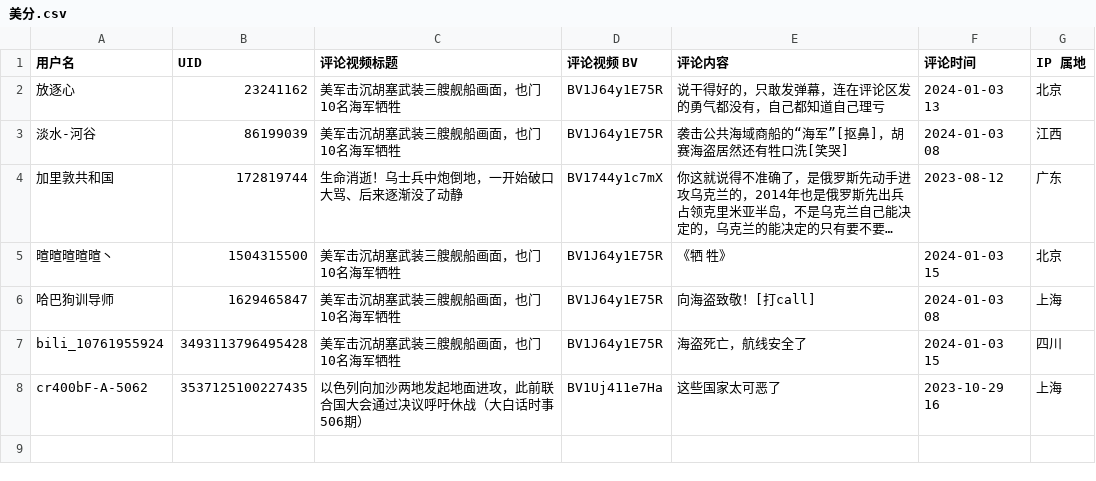
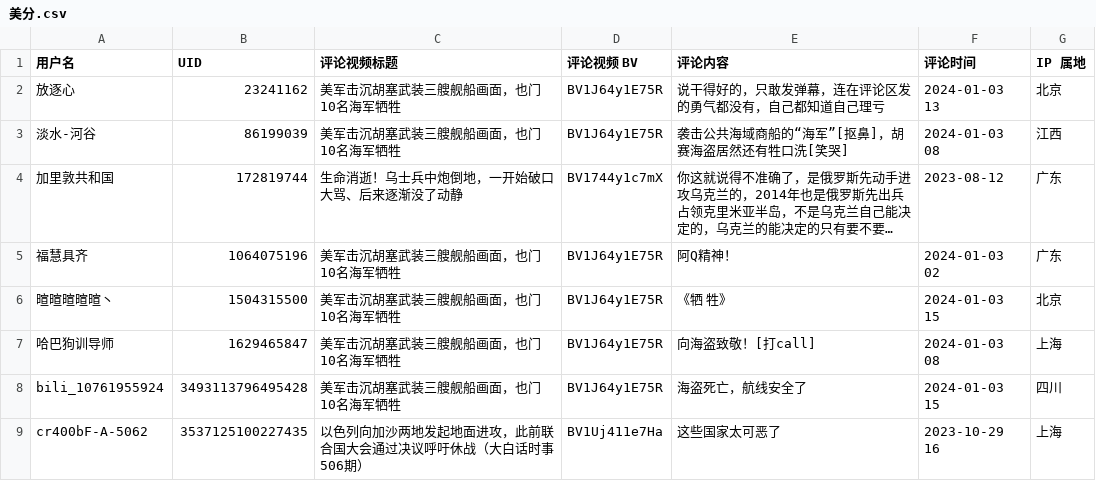
Before and after one commit to blacklisting/bilibili, a CSV file: 美分.csv, drawn as a sheet; long unchanged cells end in …; the diff names each change by its address in the sheet, - before the commit and + after, or states it on an @@ line.

Commit message:
Update with a comment just seen.

```diff
--- a/美分.csv
+++ b/美分.csv
+row 5: 福慧具齐 | 1064075196 | 美军击沉胡塞武装三艘舰船画面，也门10名海军牺牲 | BV1J64y1E75R | 阿Q精神！ | 2024-01-03 02 | 广东
```
